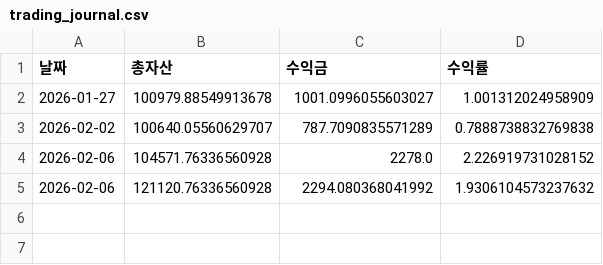
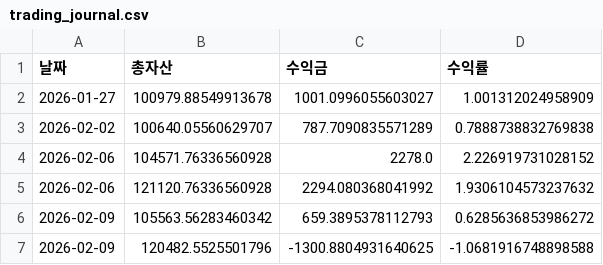
Before and after one commit to yongma11/dongpa6, a CSV file: trading_journal.csv, drawn as a sheet.

Commit message:
Update trading_journal.csv

```diff
--- a/trading_journal.csv
+++ b/trading_journal.csv
@@ -5 +5,3 @@
 2026-02-06,121120.76336560928,2294.080368041992,1.9306104573237632
+2026-02-09,105563.56283460342,659.3895378112793,0.6285636853986272
+2026-02-09,120482.5525501796,-1300.8804931640625,-1.0681916748898588
```
